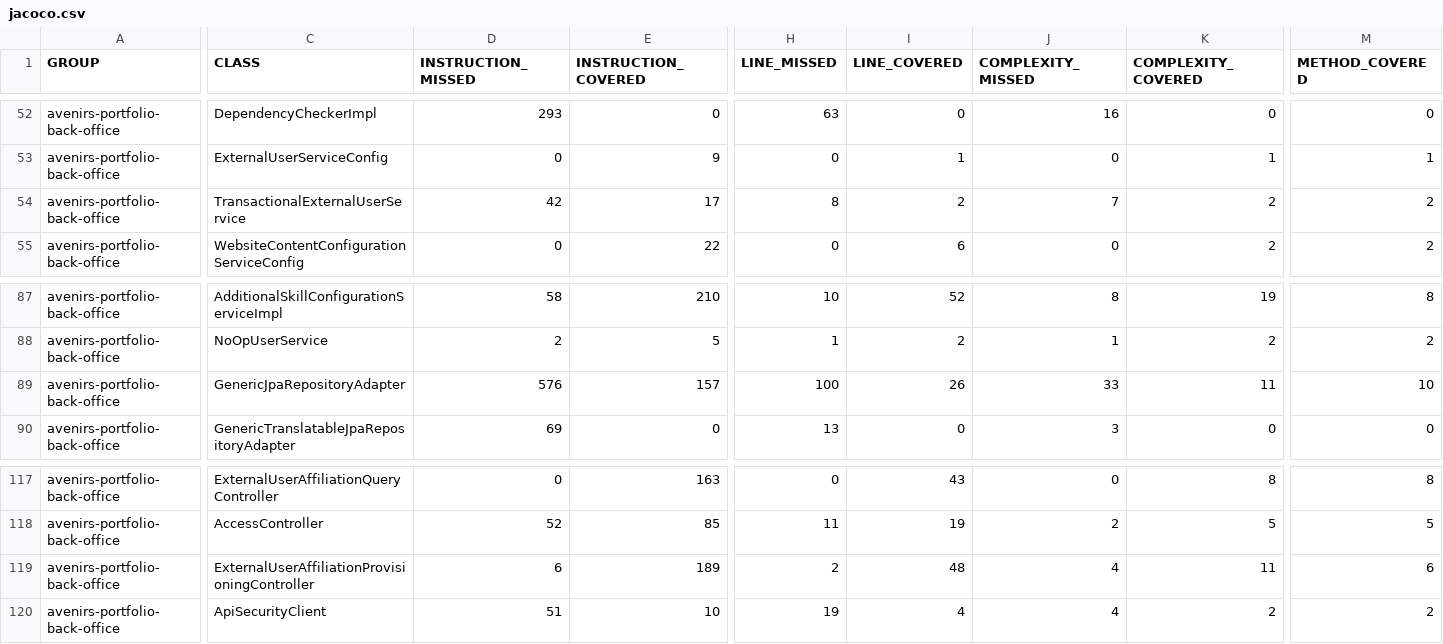
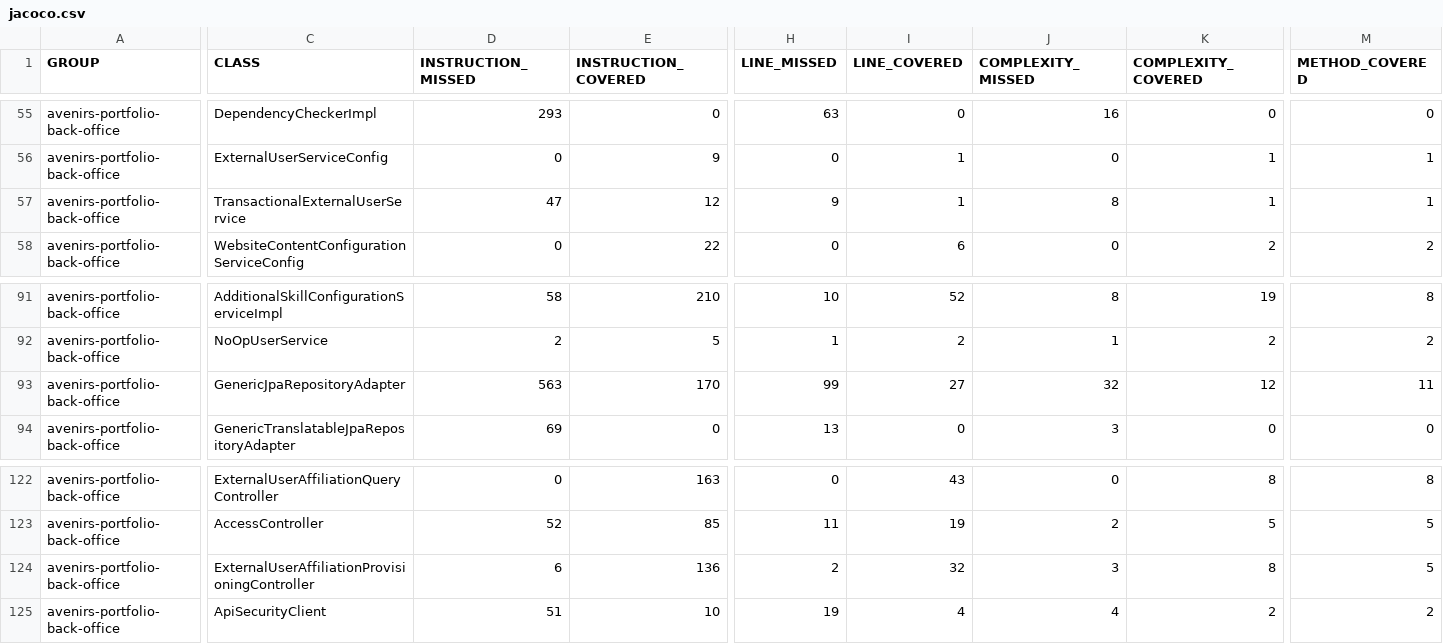
Before and after one commit to avenirs-esr/avenirs-portfolio-back-office, a CSV file: docs/jacoco-report/jacoco/jacoco.csv, drawn as a sheet; only a part is shown, gaps mark what is left out; addresses are those after the commit; the diff covers the shown part only; the diff names each change by its address in the sheet, - before the commit and + after, or states it on an @@ line.

```diff
--- a/docs/jacoco-report/jacoco/jacoco.csv
+++ b/docs/jacoco-report/jacoco/jacoco.csv
-D57 (INSTRUCTION_MISSED): 42
+D57 (INSTRUCTION_MISSED): 47
-E57 (INSTRUCTION_COVERED): 17
+E57 (INSTRUCTION_COVERED): 12
-H57 (LINE_MISSED): 8
+H57 (LINE_MISSED): 9
-I57 (LINE_COVERED): 2
+I57 (LINE_COVERED): 1
-J57 (COMPLEXITY_MISSED): 7
+J57 (COMPLEXITY_MISSED): 8
-K57 (COMPLEXITY_COVERED): 2
+K57 (COMPLEXITY_COVERED): 1
-M57 (METHOD_COVERED): 2
+M57 (METHOD_COVERED): 1
-D93 (INSTRUCTION_MISSED): 576
+D93 (INSTRUCTION_MISSED): 563
-E93 (INSTRUCTION_COVERED): 157
+E93 (INSTRUCTION_COVERED): 170
-H93 (LINE_MISSED): 100
+H93 (LINE_MISSED): 99
-I93 (LINE_COVERED): 26
+I93 (LINE_COVERED): 27
-J93 (COMPLEXITY_MISSED): 33
+J93 (COMPLEXITY_MISSED): 32
-K93 (COMPLEXITY_COVERED): 11
+K93 (COMPLEXITY_COVERED): 12
-M93 (METHOD_COVERED): 10
+M93 (METHOD_COVERED): 11
-E124 (INSTRUCTION_COVERED): 189
+E124 (INSTRUCTION_COVERED): 136
-I124 (LINE_COVERED): 48
+I124 (LINE_COVERED): 32
-J124 (COMPLEXITY_MISSED): 4
+J124 (COMPLEXITY_MISSED): 3
-K124 (COMPLEXITY_COVERED): 11
+K124 (COMPLEXITY_COVERED): 8
-M124 (METHOD_COVERED): 6
+M124 (METHOD_COVERED): 5
```
Also changed, not shown: 5 added rows and 30 edited cells elsewhere in this file, 46 other files.
